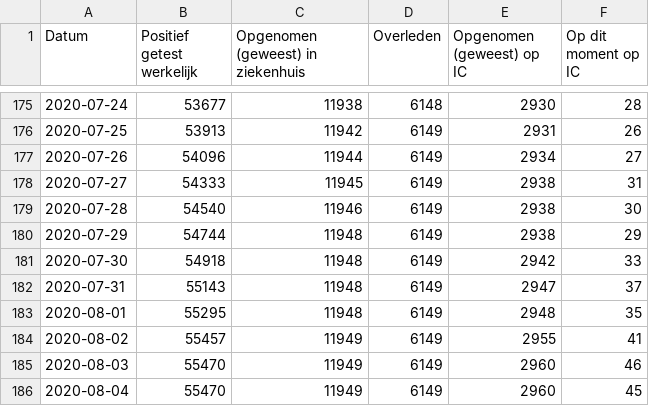
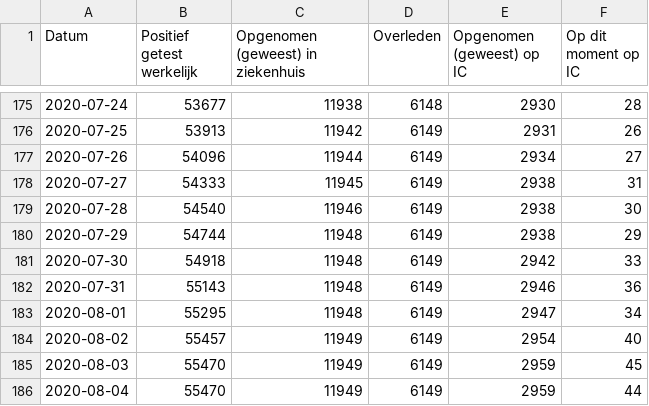
Before and after one commit to jorispz/coronadata, a CSV file: data/2020-08-04-RIVM-NICE.csv, drawn as a sheet; only a part is shown, gaps mark what is left out.

```diff
--- a/data/2020-08-04-RIVM-NICE.csv
+++ b/data/2020-08-04-RIVM-NICE.csv
@@ -181,6 +181,6 @@
 2020-07-30	54918	11948	6149	2942	33
-2020-07-31	55143	11948	6149	2947	37
-2020-08-01	55295	11948	6149	2948	35
-2020-08-02	55457	11949	6149	2955	41
-2020-08-03	55470	11949	6149	2960	46
-2020-08-04	55470	11949	6149	2960	45
+2020-07-31	55143	11948	6149	2946	36
+2020-08-01	55295	11948	6149	2947	34
+2020-08-02	55457	11949	6149	2954	40
+2020-08-03	55470	11949	6149	2959	45
+2020-08-04	55470	11949	6149	2959	44
```
Also changed, not shown: data/runs.csv, 2 other files.
